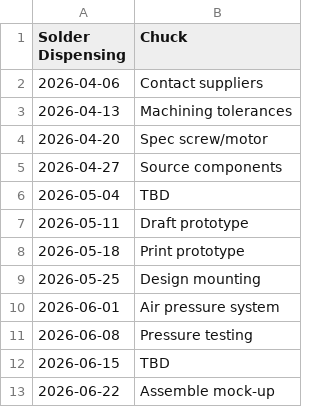
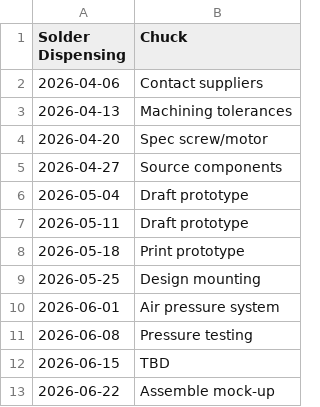
Before and after one commit to choneil/senior_design, a CSV file: schedules/solder_dispensing.csv, drawn as a sheet; only a part is shown.

Commit message:
Update TBD to 'Draft prototype' in schedule

```diff
--- a/schedules/solder_dispensing.csv
+++ b/schedules/solder_dispensing.csv
@@ -5,3 +5,3 @@ Solder Dispensing, Chuck
 2026-04-27, Source components
-2026-05-04, TBD
+2026-05-04, Draft prototype
 2026-05-11, Draft prototype
```
